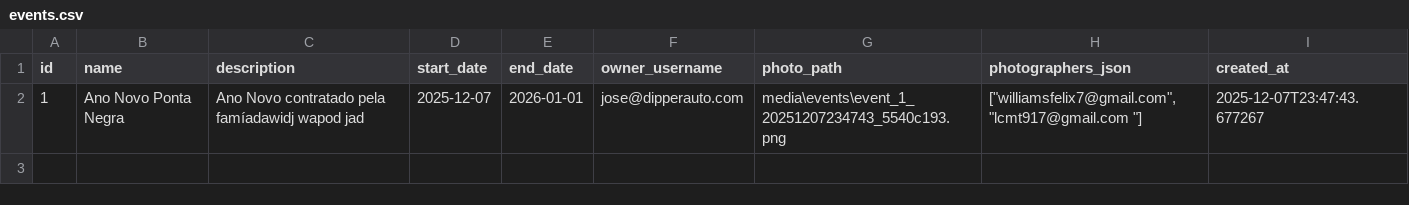
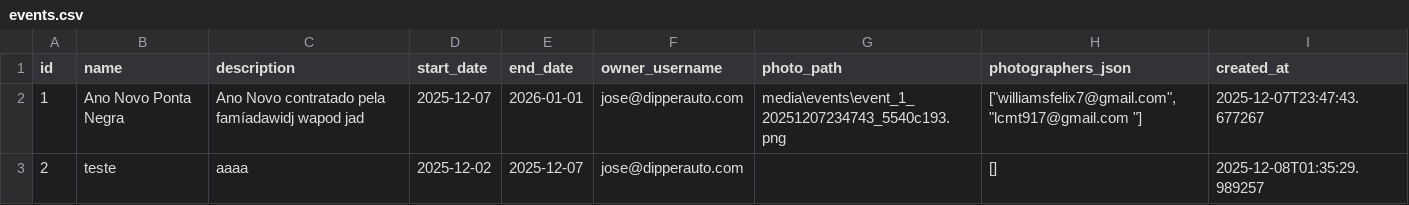
Before and after one commit to dipperauto/SamaRFID-V2, a CSV file: backend/events.csv, drawn as a sheet.

```diff
--- a/backend/events.csv
+++ b/backend/events.csv
@@ -2 +2,2 @@ id,name,description,start_date,end_date,owner_username,photo_path,photographers_
 1,Ano Novo Ponta Negra,Ano Novo contratado pela famíadawidj wapod jad,2025-12-07,2026-01-01,jose@dipperauto.com,media\events\event_1_20251207234743_5540c193.png,"[""williamsfelix7@gmail.com"", ""lcmt917@gmail.com ""]",2025-12-07T23:47:43.677267
+2,teste,aaaa,2025-12-02,2025-12-07,jose@dipperauto.com,,[],2025-12-08T01:35:29.989257
```
Also changed, not shown: 18 other files.
